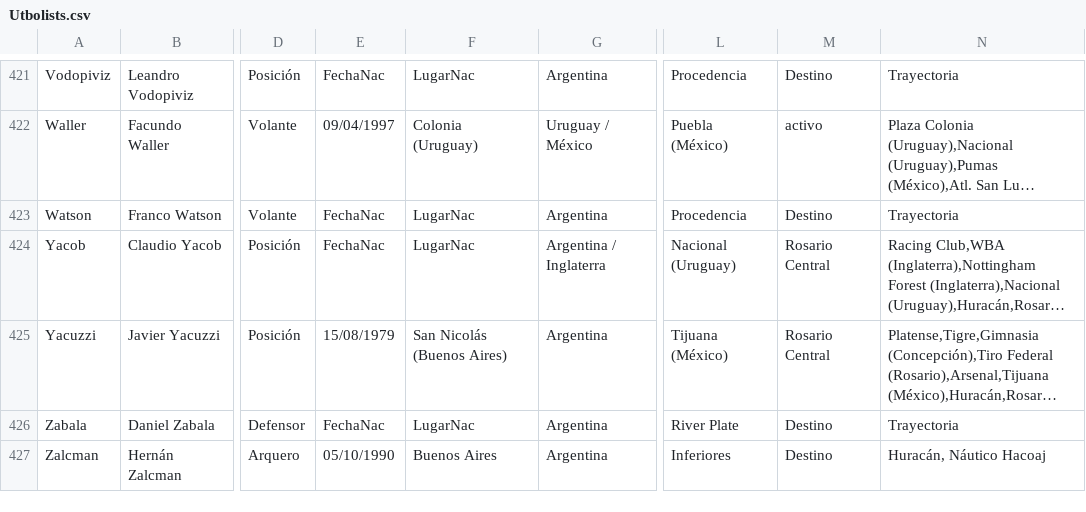
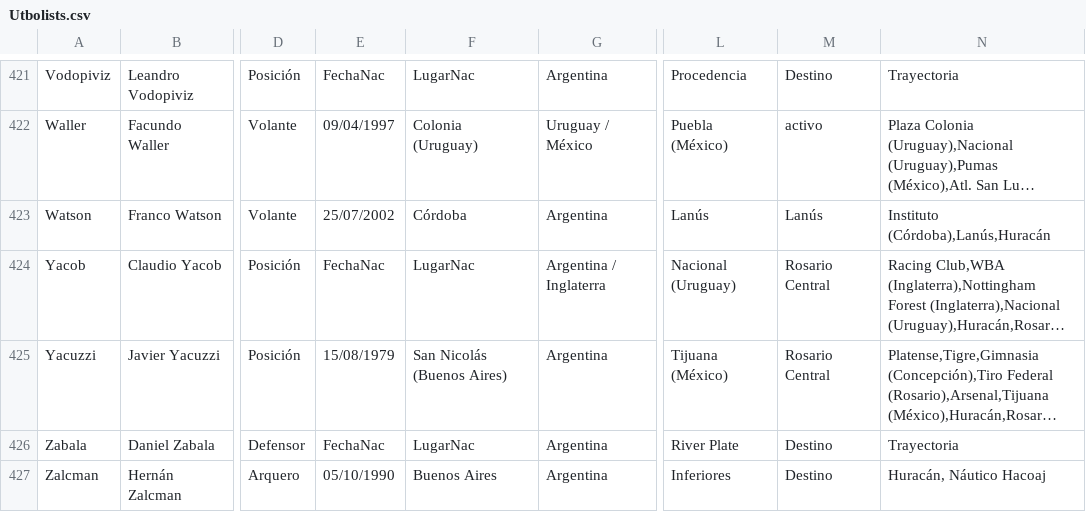
Before and after one commit to globopedia/Utbolists, a CSV file: Utbolists.csv, drawn as a sheet; only a part is shown, gaps mark what is left out; long unchanged cells end in …; the diff names each change by its address in the sheet, - before the commit and + after, or states it on an @@ line.

Commit message:
Update Utbolists.csv

```diff
--- a/Utbolists.csv
+++ b/Utbolists.csv
-E423: FechaNac
+E423: 25/07/2002
-F423: LugarNac
+F423: Córdoba
-L423: Procedencia
+L423: Lanús
-M423: Destino
+M423: Lanús
-N423: Trayectoria
+N423: Instituto (Córdoba),Lanús,Huracán
```
